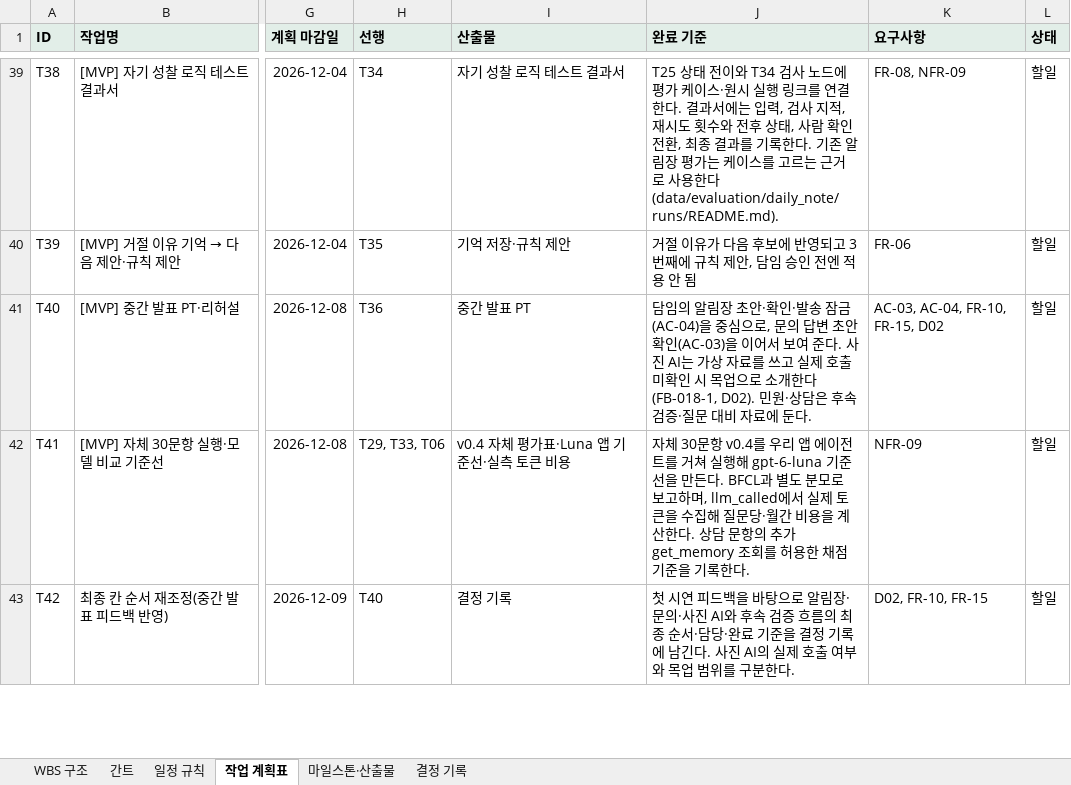
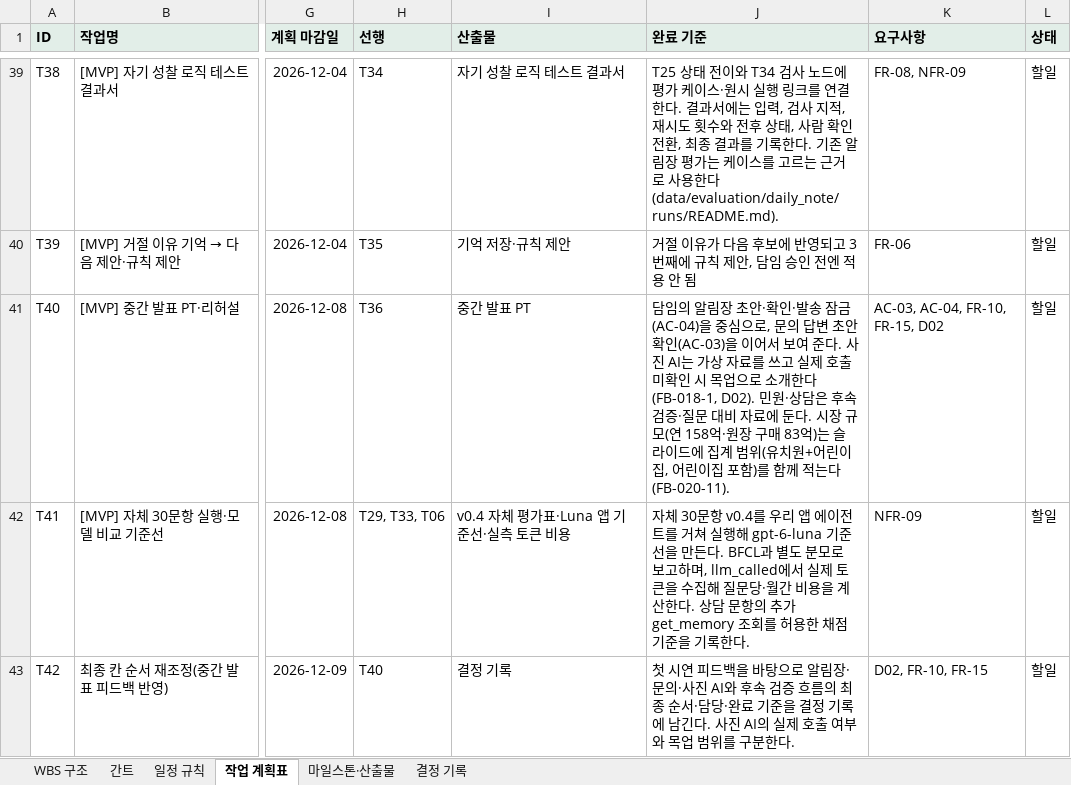
Before and after one commit to aio-final-2team/FinalProject_2Team, an Excel workbook: Docs/Step1/WBS.xlsx, sheet 작업 계획표, drawn as a sheet; only a part is shown, gaps mark what is left out; values as stored, in another font and other column widths than the file's, no borders; the diff names each change by its address in the sheet, - before the commit and + after, or states it on an @@ line.

```diff
--- a/Docs/Step1/WBS.xlsx (sheet 작업 계획표)
+++ b/Docs/Step1/WBS.xlsx (sheet 작업 계획표)
-J41 (완료 기준): …둔다.
+J41 (완료 기준): …둔다. 시장 규모(연 158억·원장 구매 83억)는 슬라이드에 집계 범위(유치원+어린이집, 어린이집 포함)를 함께 적는다(FB-020-11).
```
Also changed, not shown: 3 other files.
